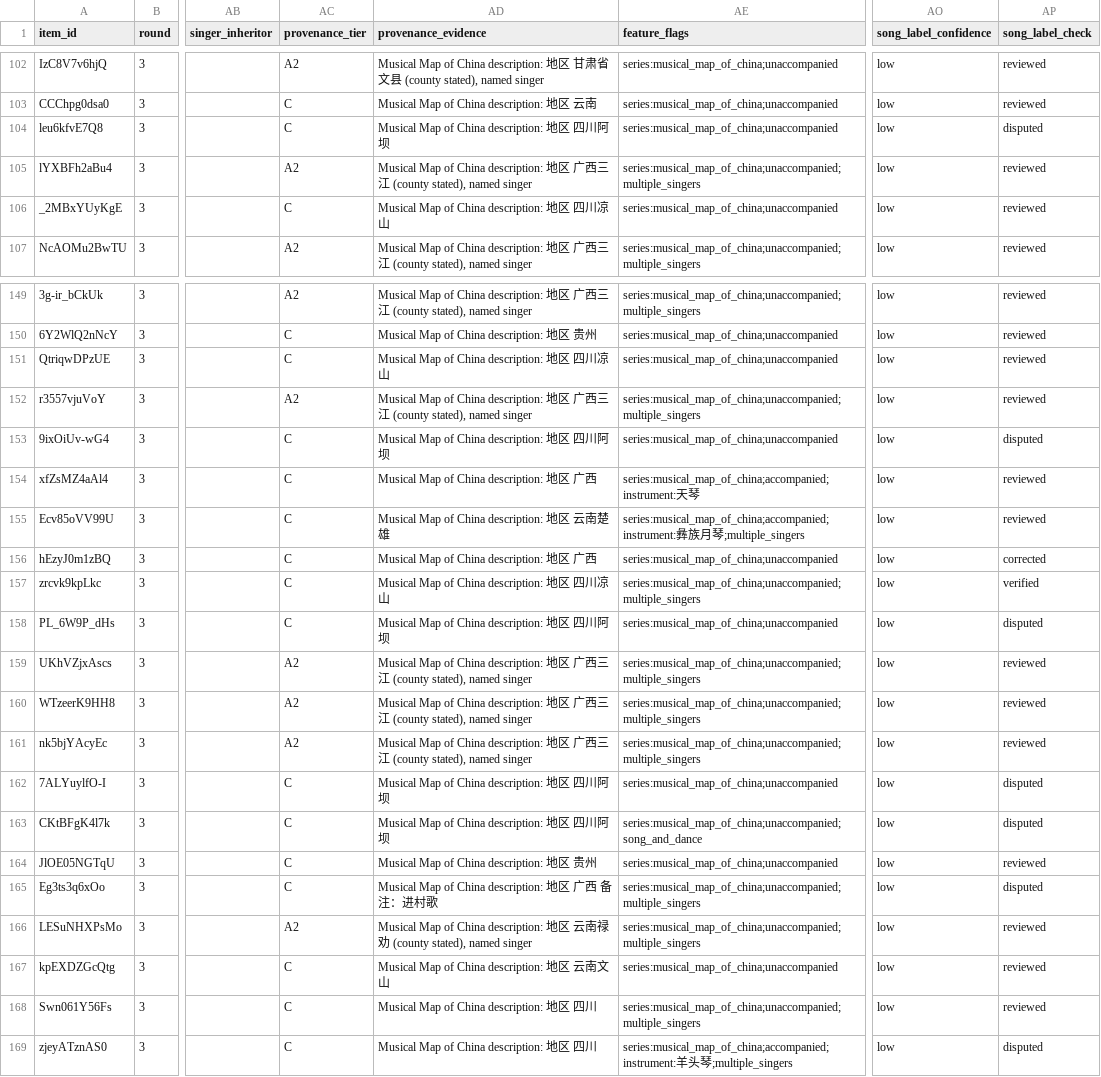
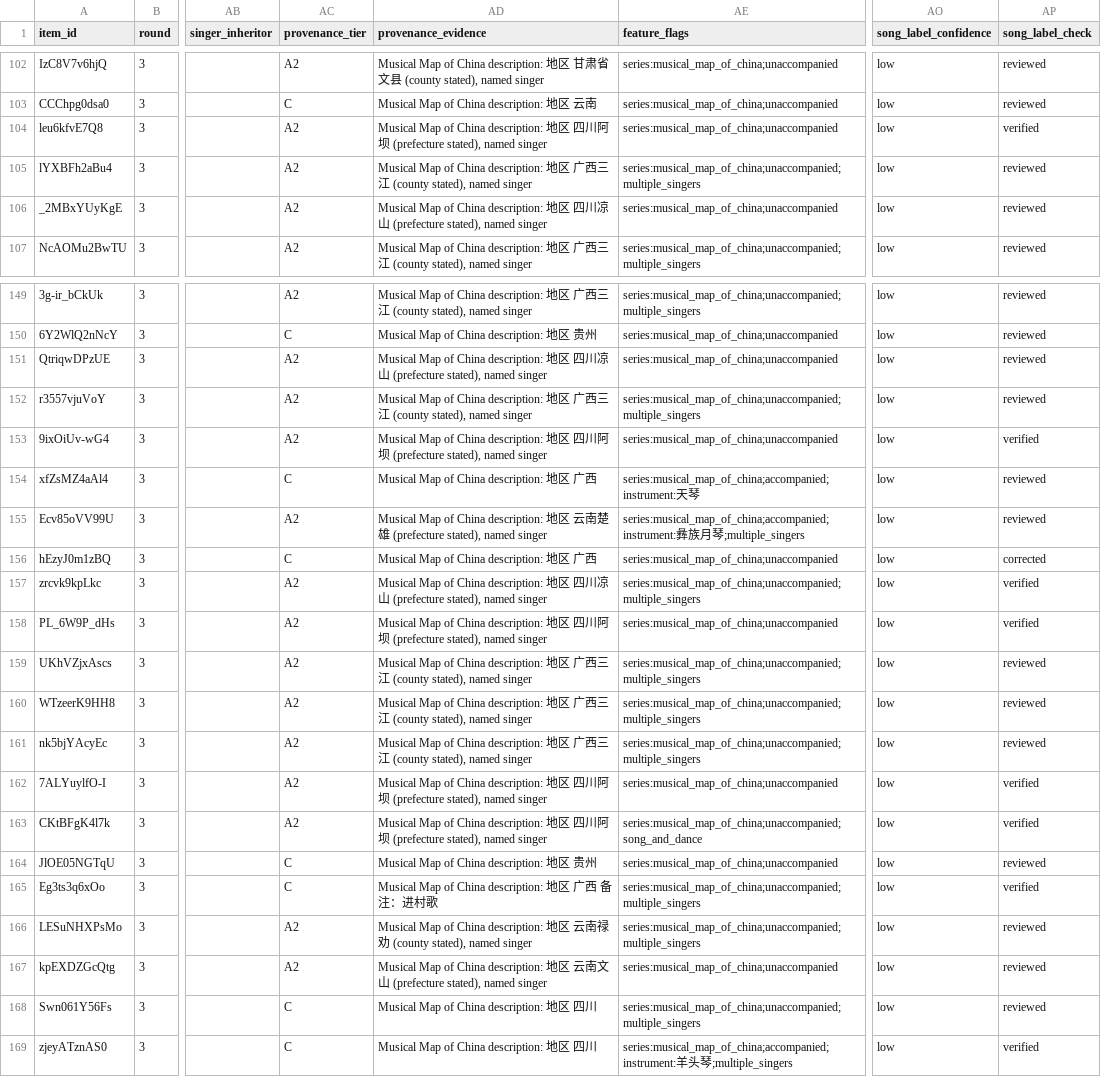
Before and after one commit to huiwenn/aquarius, a CSV file: metadata/by_region/Southwest_Multi-ethnic.csv, drawn as a sheet; only a part is shown, gaps mark what is left out; the diff covers the shown part only; the diff names each change by its address in the sheet, - before the commit and + after, or states it on an @@ line.

```diff
--- a/metadata/by_region/Southwest_Multi-ethnic.csv
+++ b/metadata/by_region/Southwest_Multi-ethnic.csv
-AC104 (provenance_tier): C
+AC104 (provenance_tier): A2
-AD104 (provenance_evidence): …阿坝
+AD104 (provenance_evidence): …阿坝 (prefecture stated), named singer
-AP104 (song_label_check): disputed
+AP104 (song_label_check): verified
-AC106 (provenance_tier): C
+AC106 (provenance_tier): A2
-AD106 (provenance_evidence): …凉山
+AD106 (provenance_evidence): …凉山 (prefecture stated), named singer
-AC151 (provenance_tier): C
+AC151 (provenance_tier): A2
-AD151 (provenance_evidence): …凉山
+AD151 (provenance_evidence): …凉山 (prefecture stated), named singer
-AC153 (provenance_tier): C
+AC153 (provenance_tier): A2
-AD153 (provenance_evidence): …阿坝
+AD153 (provenance_evidence): …阿坝 (prefecture stated), named singer
-AP153 (song_label_check): disputed
+AP153 (song_label_check): verified
-AC155 (provenance_tier): C
+AC155 (provenance_tier): A2
-AD155 (provenance_evidence): …楚雄
+AD155 (provenance_evidence): …楚雄 (prefecture stated), named singer
-AC157:AC158 (provenance_tier): C
+AC157:AC158 (provenance_tier): A2
-AD157 (provenance_evidence): …凉山
+AD157 (provenance_evidence): …凉山 (prefecture stated), named singer
-AD158 (provenance_evidence): …阿坝
+AD158 (provenance_evidence): …阿坝 (prefecture stated), named singer
-AP158 (song_label_check): disputed
+AP158 (song_label_check): verified
-AC162:AC163 (provenance_tier): C
+AC162:AC163 (provenance_tier): A2
-AD162:AD163 (provenance_evidence): …阿坝
+AD162:AD163 (provenance_evidence): …阿坝 (prefecture stated), named singer
-AP162:AP163 (song_label_check): disputed
+AP162:AP163 (song_label_check): verified
-AP165 (song_label_check): disputed
+AP165 (song_label_check): verified
-AC167 (provenance_tier): C
+AC167 (provenance_tier): A2
-AD167 (provenance_evidence): …文山
+AD167 (provenance_evidence): …文山 (prefecture stated), named singer
-AP169 (song_label_check): disputed
+AP169 (song_label_check): verified
```
Also changed, not shown: 34 edited cells elsewhere in this file, metadata/by_region/Gan.csv, metadata/by_region/Hakka.csv, 20 other files.
